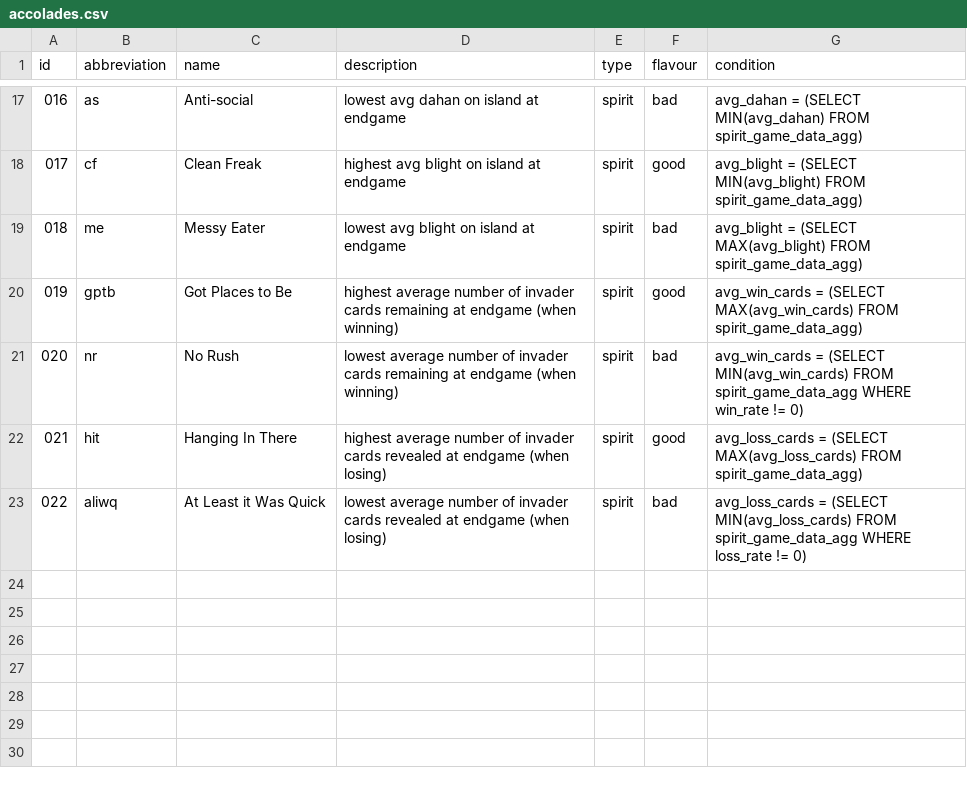
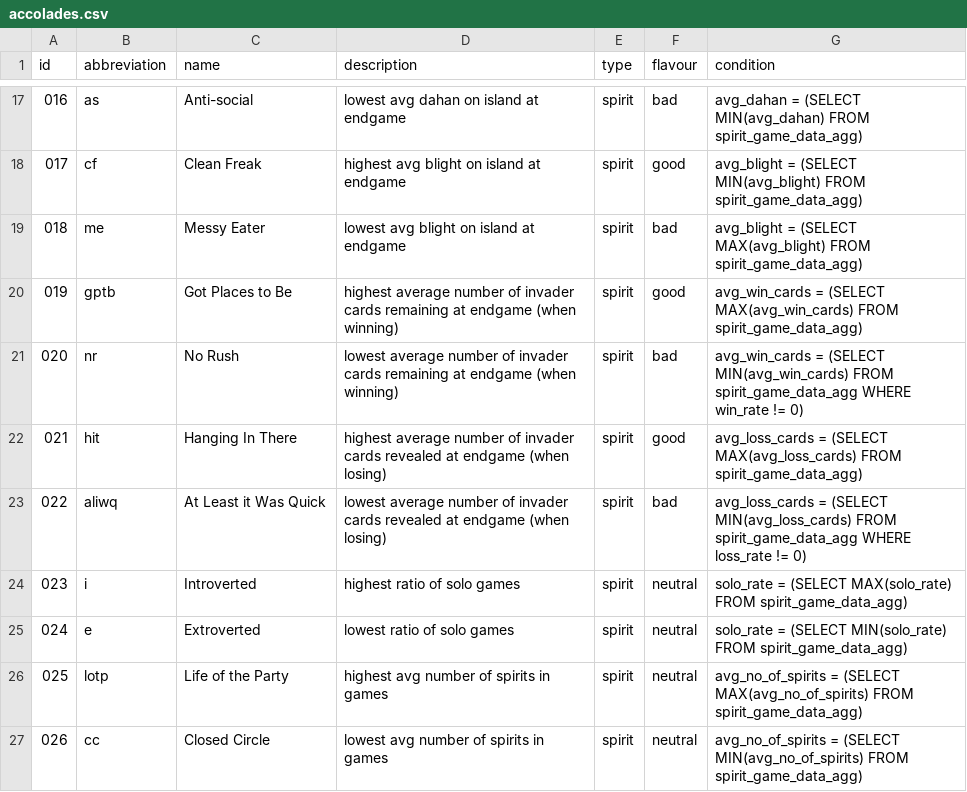
Before and after one commit to sammy-hutch/spirit-island-database, a CSV file: dbt/spirit_island_database/seeds/accolades.csv, drawn as a sheet; only a part is shown, gaps mark what is left out.

Commit message:
feat: spirit count accolades and filtering out custom spirit games

```diff
--- a/dbt/spirit_island_database/seeds/accolades.csv
+++ b/dbt/spirit_island_database/seeds/accolades.csv
@@ -23 +23,5 @@ id,abbreviation,name,description,type,flavour,condition
 "022",aliwq,At Least it Was Quick,lowest average number of invader cards revealed at endgame (when losing),spirit,bad,avg_loss_cards = (SELECT MIN(avg_loss_cards) FROM spirit_game_data_agg WHERE loss_rate != 0)
+"023",i,Introverted,highest ratio of solo games,spirit,neutral,solo_rate = (SELECT MAX(solo_rate) FROM spirit_game_data_agg)
+"024",e,Extroverted,lowest ratio of solo games,spirit,neutral,solo_rate = (SELECT MIN(solo_rate) FROM spirit_game_data_agg)
+"025",lotp,Life of the Party,highest avg number of spirits in games,spirit,neutral,avg_no_of_spirits = (SELECT MAX(avg_no_of_spirits) FROM spirit_game_data_agg)
+"026",cc,Closed Circle,lowest avg number of spirits in games,spirit,neutral,avg_no_of_spirits = (SELECT MIN(avg_no_of_spirits) FROM spirit_game_data_agg)
```
Also changed, not shown: 2 other files.
